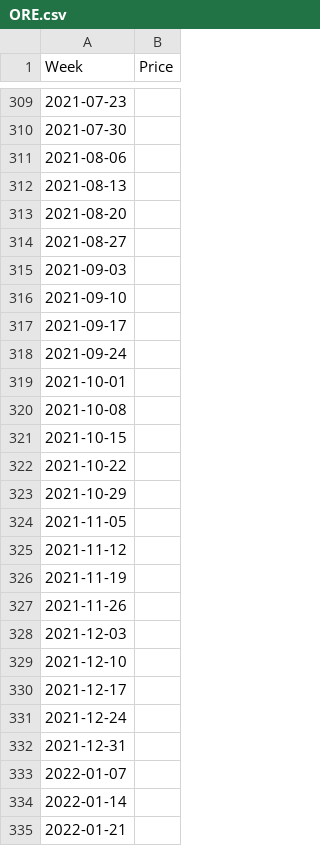
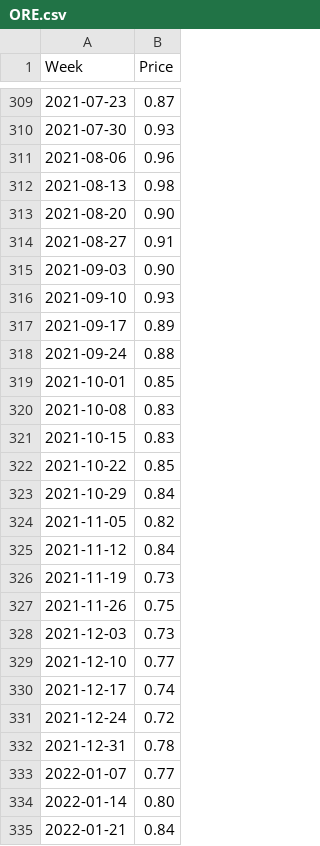
Before and after one commit to Richlyn17/SPP, a CSV file: CSV/ORE.csv, drawn as a sheet; only a part is shown, gaps mark what is left out; the diff covers the shown part only.

```diff
--- a/CSV/ORE.csv
+++ b/CSV/ORE.csv
@@ -309,27 +309,27 @@ Week,Price
-2021-07-23,
-2021-07-30,
-2021-08-06,
-2021-08-13,
-2021-08-20,
-2021-08-27,
-2021-09-03,
-2021-09-10,
-2021-09-17,
-2021-09-24,
-2021-10-01,
-2021-10-08,
-2021-10-15,
-2021-10-22,
-2021-10-29,
-2021-11-05,
-2021-11-12,
-2021-11-19,
-2021-11-26,
-2021-12-03,
-2021-12-10,
-2021-12-17,
-2021-12-24,
-2021-12-31,
-2022-01-07,
-2022-01-14,
-2022-01-21,
+2021-07-23,0.87
+2021-07-30,0.93
+2021-08-06,0.96
+2021-08-13,0.98
+2021-08-20,0.90
+2021-08-27,0.91
+2021-09-03,0.90
+2021-09-10,0.93
+2021-09-17,0.89
+2021-09-24,0.88
+2021-10-01,0.85
+2021-10-08,0.83
+2021-10-15,0.83
+2021-10-22,0.85
+2021-10-29,0.84
+2021-11-05,0.82
+2021-11-12,0.84
+2021-11-19,0.73
+2021-11-26,0.75
+2021-12-03,0.73
+2021-12-10,0.77
+2021-12-17,0.74
+2021-12-24,0.72
+2021-12-31,0.78
+2022-01-07,0.77
+2022-01-14,0.80
+2022-01-21,0.84
```
Also changed, not shown: 1 removed row and 72 edited cells elsewhere in this file.
